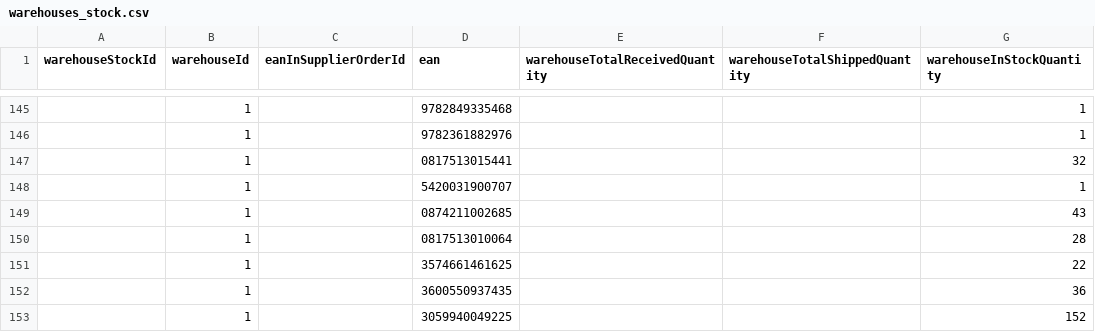
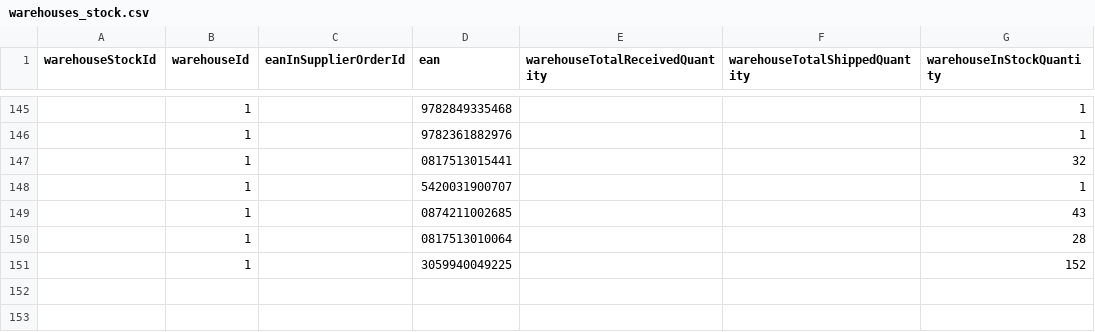
Before and after one commit to hugoganet/mgh_web_app, a CSV file: backend/src/database/seeders/warehouses_stock.csv, drawn as a sheet; only a part is shown, gaps mark what is left out; the diff names each change by its address in the sheet, - before the commit and + after, or states it on an @@ line.

```diff
--- a/backend/src/database/seeders/warehouses_stock.csv
+++ b/backend/src/database/seeders/warehouses_stock.csv
-row 151:  | 1 |  | 3574661461625 |  |  | 22
-row 152:  | 1 |  | 3600550937435 |  |  | 36
```
Also changed, not shown: backend/src/database/seeders/donations.csv, backend/src/database/seeders/eans_in_donations.csv, 2 other files.
